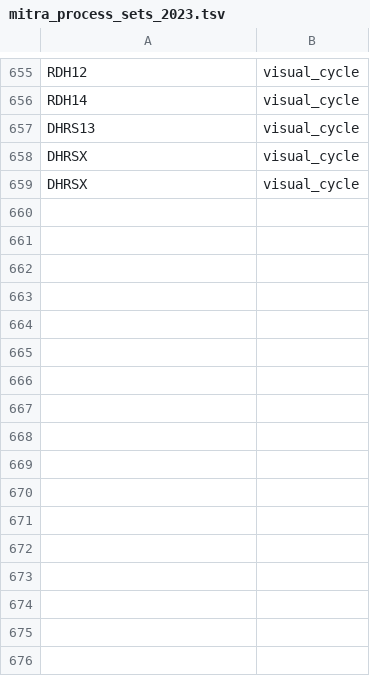
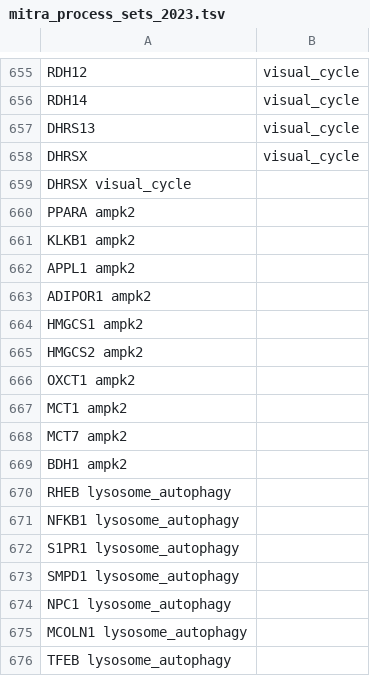
Before and after one commit to davemcg/eyeMarkers, a TSV file: lists/mitra_process_sets_2023.tsv, drawn as a sheet; only a part is shown, gaps mark what is left out; removed rows and columns are numbered as before the commit, all else as after; the diff names each change by its address in the sheet, - before the commit and + after, or states it on an @@ line.

Commit message:
Update mitra_process_sets_2023.tsv

```diff
--- a/lists/mitra_process_sets_2023.tsv
+++ b/lists/mitra_process_sets_2023.tsv
-row 659: DHRSX | visual_cycle
+row 659: DHRSX visual_cycle
+row 660: PPARA ampk2
+row 661: KLKB1 ampk2
+row 662: APPL1 ampk2
+row 663: ADIPOR1 ampk2
+row 664: HMGCS1 ampk2
+row 665: HMGCS2 ampk2
+row 666: OXCT1 ampk2
+row 667: MCT1 ampk2
+row 668: MCT7 ampk2
+row 669: BDH1 ampk2
+row 670: RHEB lysosome_autophagy
+row 671: NFKB1 lysosome_autophagy
+row 672: S1PR1 lysosome_autophagy
+row 673: SMPD1 lysosome_autophagy
+row 674: NPC1 lysosome_autophagy
+row 675: MCOLN1 lysosome_autophagy
+row 676: TFEB lysosome_autophagy
```
